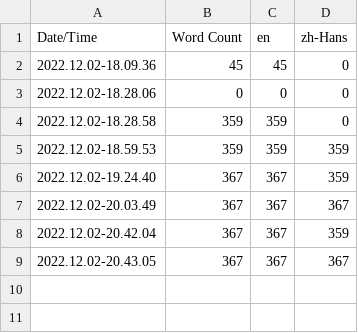
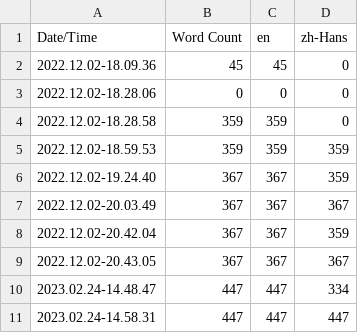
Before and after one commit to cianokias/GetSomeFries, a CSV file: Content/Localization/Game/Game.csv, drawn as a sheet.

```diff
--- a/Content/Localization/Game/Game.csv
+++ b/Content/Localization/Game/Game.csv
@@ -9 +9,3 @@ Date/Time,Word Count,en,zh-Hans
 2022.12.02-20.43.05,367,367,367
+2023.02.24-14.48.47,447,447,334
+2023.02.24-14.58.31,447,447,447
```
Also changed, not shown: 14 other files.
